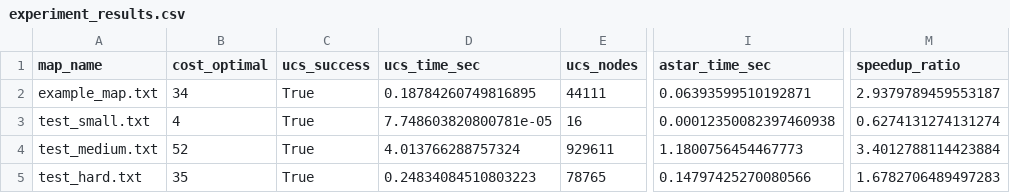
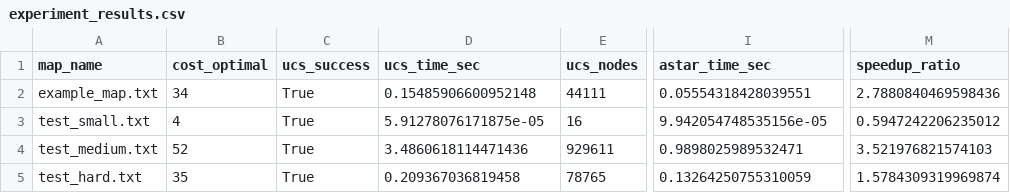
Before and after one commit to JamesJoys-vie/MidTerm_Games, a CSV file: experiment_results.csv, drawn as a sheet; only a part is shown, gaps mark what is left out; the diff names each change by its address in the sheet, - before the commit and + after, or states it on an @@ line.

Commit message:
Run refreshed - 9

```diff
--- a/experiment_results.csv
+++ b/experiment_results.csv
-D2 (ucs_time_sec): 0.18784260749816895
+D2 (ucs_time_sec): 0.15485906600952148
-I2 (astar_time_sec): 0.06393599510192871
+I2 (astar_time_sec): 0.05554318428039551
-M2 (speedup_ratio): 2.9379789459553187
+M2 (speedup_ratio): 2.7880840469598436
-D3 (ucs_time_sec): 7.748603820800781e-05
+D3 (ucs_time_sec): 5.91278076171875e-05
-I3 (astar_time_sec): 0.00012350082397460938
+I3 (astar_time_sec): 9.942054748535156e-05
-M3 (speedup_ratio): 0.6274131274131274
+M3 (speedup_ratio): 0.5947242206235012
-D4 (ucs_time_sec): 4.013766288757324
+D4 (ucs_time_sec): 3.4860618114471436
-I4 (astar_time_sec): 1.1800756454467773
+I4 (astar_time_sec): 0.9898025989532471
-M4 (speedup_ratio): 3.4012788114423884
+M4 (speedup_ratio): 3.521976821574103
-D5 (ucs_time_sec): 0.24834084510803223
+D5 (ucs_time_sec): 0.209367036819458
-I5 (astar_time_sec): 0.14797425270080566
+I5 (astar_time_sec): 0.13264250755310059
-M5 (speedup_ratio): 1.6782706489497283
+M5 (speedup_ratio): 1.5784309319969874
```
